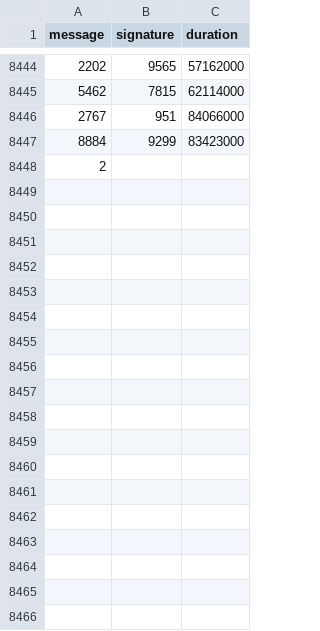
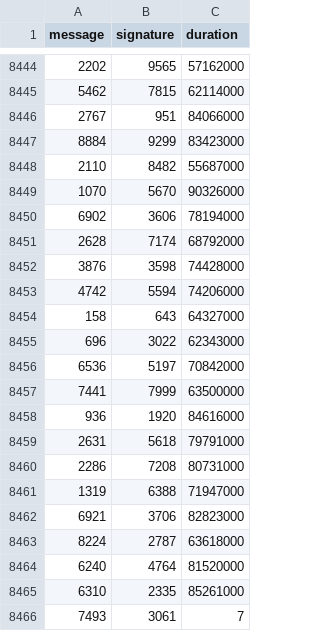
Before and after one commit to nicopupupu/QGIS_Package_Installer, a CSV file: 5ms_sleep.csv, drawn as a sheet; only a part is shown, gaps mark what is left out.

```diff
--- a/5ms_sleep.csv
+++ b/5ms_sleep.csv
@@ -8447,2 +8447,20 @@ message,signature,duration
 8884,9299,83423000
-2
+2110,8482,55687000
+1070,5670,90326000
+6902,3606,78194000
+2628,7174,68792000
+3876,3598,74428000
+4742,5594,74206000
+158,643,64327000
+696,3022,62343000
+6536,5197,70842000
+7441,7999,63500000
+936,1920,84616000
+2631,5618,79791000
+2286,7208,80731000
+1319,6388,71947000
+6921,3706,82823000
+8224,2787,63618000
+6240,4764,81520000
+6310,2335,85261000
+7493,3061,7
```
